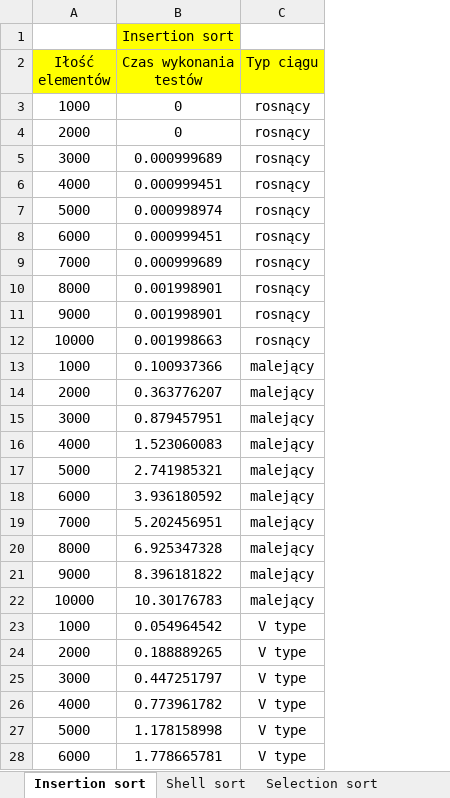
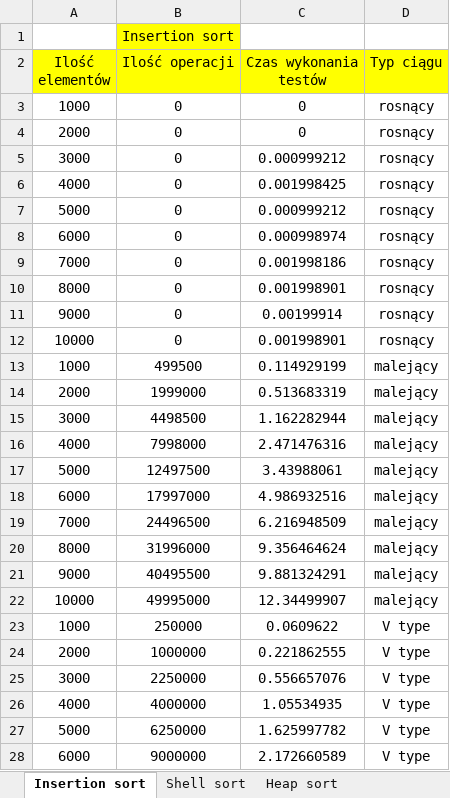
Before and after one commit to IHaidov/AiSD, an Excel workbook: ALGORYTMY/Testy.xlsx, sheet Insertion sort, drawn as a sheet; only a part is shown; values as stored, in another font and other column widths than the file's, no borders; charts and pictures not drawn; addresses are those after the commit; the diff covers the shown part only; the diff names each change by its address in the sheet, - before the commit and + after, or states it on an @@ line.

```diff
--- a/ALGORYTMY/Testy.xlsx (sheet Insertion sort)
+++ b/ALGORYTMY/Testy.xlsx (sheet Insertion sort)
+sheet tab: Heap sort
+column B (Ilość operacji), row 1: Insertion sort; rows 3-28: 0 | 0 | 0 | 0 | 0 | 0 | 0 | 0 | 0 | 0 | 499500 | 1999000 | 4498500 | 7998000 | 12497500 | 17997000 | 24496500 | 31996000 | 40495500 | 49995000 | 250000 | 1000000 | 2250000 | 4000000 | 6250000 | 9000000
-C1 (Czas wykonania testów): Insertion sort
+C1 (Czas wykonania testów): (empty)
-C1 fill: #FFFF00
+C1 fill: none
-A2: Iłość elementów
+A2: Ilość elementów
-C5 (Czas wykonania testów): 0.000999689
+C5 (Czas wykonania testów): 0.000999212
-C6 (Czas wykonania testów): 0.000999451
+C6 (Czas wykonania testów): 0.001998425
-C7 (Czas wykonania testów): 0.000998974
+C7 (Czas wykonania testów): 0.000999212
-C8 (Czas wykonania testów): 0.000999451
+C8 (Czas wykonania testów): 0.000998974
-C9 (Czas wykonania testów): 0.000999689
+C9 (Czas wykonania testów): 0.001998186
-C11 (Czas wykonania testów): 0.001998901
+C11 (Czas wykonania testów): 0.00199914
-C12 (Czas wykonania testów): 0.001998663
+C12 (Czas wykonania testów): 0.001998901
-C13 (Czas wykonania testów): 0.100937366
+C13 (Czas wykonania testów): 0.114929199
-C14 (Czas wykonania testów): 0.363776207
+C14 (Czas wykonania testów): 0.513683319
-C15 (Czas wykonania testów): 0.879457951
+C15 (Czas wykonania testów): 1.162282944
-C16 (Czas wykonania testów): 1.523060083
+C16 (Czas wykonania testów): 2.471476316
-C17 (Czas wykonania testów): 2.741985321
+C17 (Czas wykonania testów): 3.43988061
-C18 (Czas wykonania testów): 3.936180592
+C18 (Czas wykonania testów): 4.986932516
-C19 (Czas wykonania testów): 5.202456951
+C19 (Czas wykonania testów): 6.216948509
-C20 (Czas wykonania testów): 6.925347328
+C20 (Czas wykonania testów): 9.356464624
-C21 (Czas wykonania testów): 8.396181822
+C21 (Czas wykonania testów): 9.881324291
-C22 (Czas wykonania testów): 10.30176783
+C22 (Czas wykonania testów): 12.34499907
-C23 (Czas wykonania testów): 0.054964542
+C23 (Czas wykonania testów): 0.0609622
-C24 (Czas wykonania testów): 0.188889265
+C24 (Czas wykonania testów): 0.221862555
-C25 (Czas wykonania testów): 0.447251797
+C25 (Czas wykonania testów): 0.556657076
-C26 (Czas wykonania testów): 0.773961782
+C26 (Czas wykonania testów): 1.05534935
-C27 (Czas wykonania testów): 1.178158998
+C27 (Czas wykonania testów): 1.625997782
-C28 (Czas wykonania testów): 1.778665781
+C28 (Czas wykonania testów): 2.172660589
```
Also changed, not shown: 24 edited cells elsewhere in this sheet, sheet Selection sort, sheet Shell sort, other sheet tabs, charts or pictures, 8 other files.
